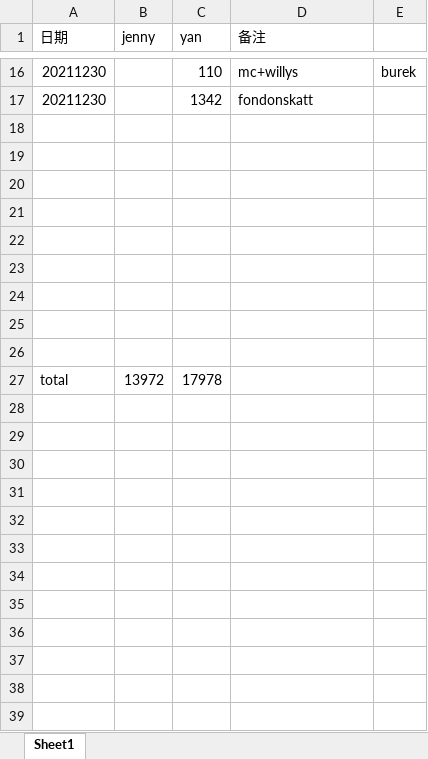
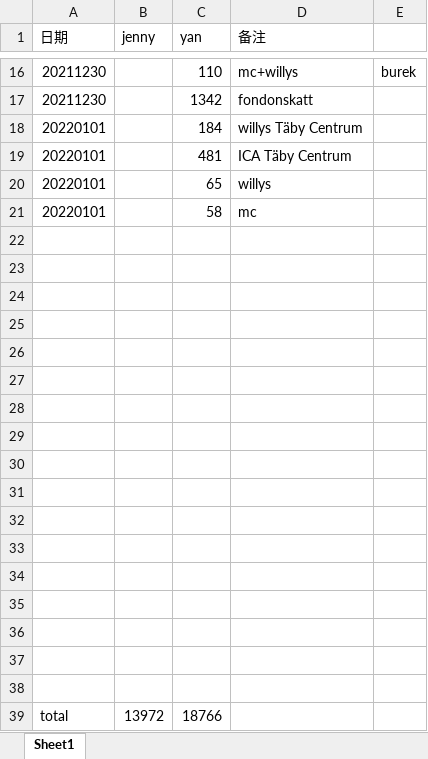
Before and after one commit to yanhuanwang/cost2022, an Excel workbook: cost2022.xlsx, sheet Sheet1, drawn as a sheet; only a part is shown, gaps mark what is left out; values as stored, in another font and other column widths than the file's, no borders; addresses are those after the commit; the diff names each change by its address in the sheet, - before the commit and + after, or states it on an @@ line.

Commit message:
20220101

```diff
--- a/cost2022.xlsx (sheet Sheet1)
+++ b/cost2022.xlsx (sheet Sheet1)
+row 18: 20220101 |  | 184 | willys Täby Centrum
+row 19: 20220101 |  | 481 | ICA Täby Centrum
+row 20: 20220101 |  | 65 | willys
+row 21: 20220101 |  | 58 | mc
+row 31: (empty)
+row 32: (empty)
+row 33: (empty)
+row 34: (empty)
+row 35: (empty)
+row 36: (empty)
+row 37: (empty)
+row 38: (empty)
-C39 (yan): 17978
+C39 (yan): 18766
```
Also changed, not shown: formulas that keep their value.
